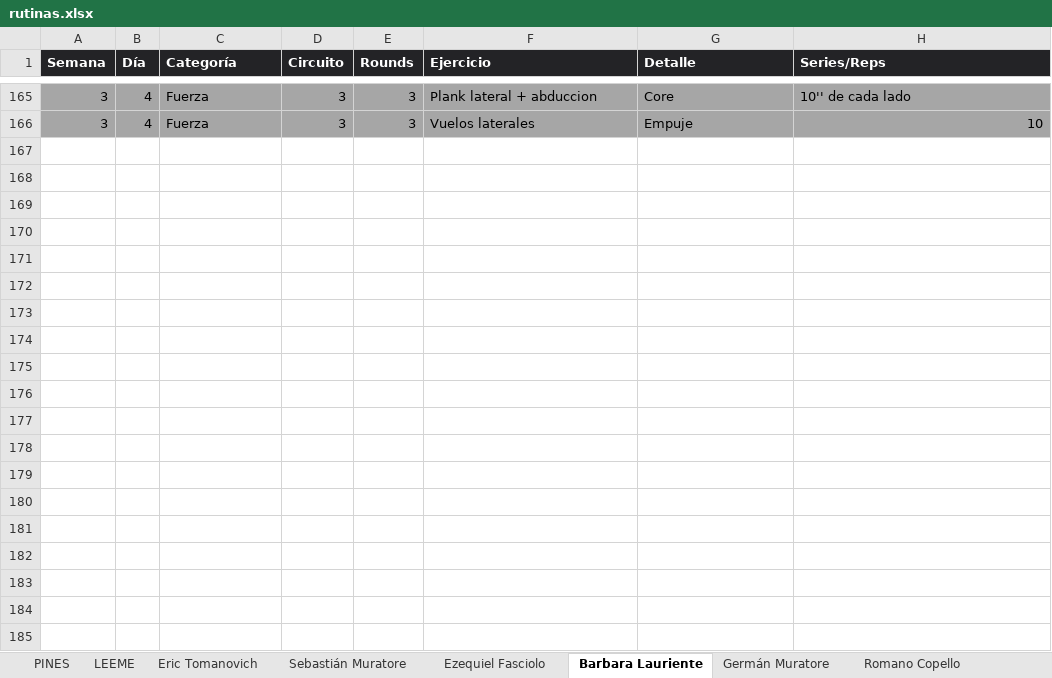
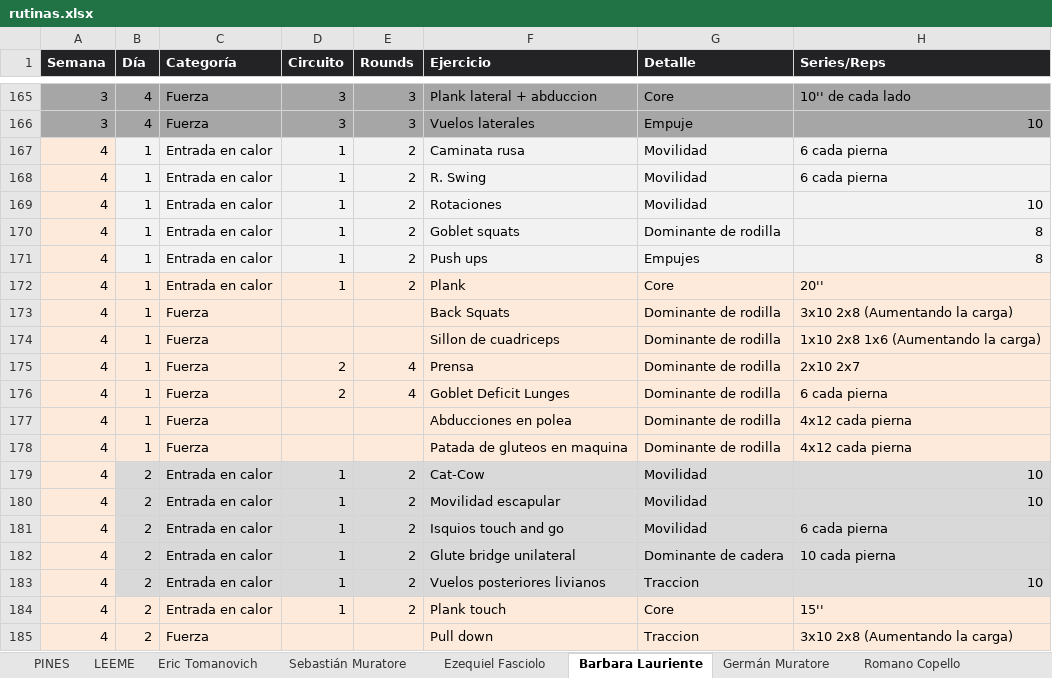
Before and after one commit to erictomanovich-web/profe.eric.app, an Excel workbook: pwa/rutinas.xlsx, sheet Barbara Lauriente, drawn as a sheet; only a part is shown, gaps mark what is left out; values as stored, in another font and other column widths than the file's, no borders; the diff covers the shown part only; the diff names each change by its address in the sheet, - before the commit and + after, or states it on an @@ line.

```diff
--- a/pwa/rutinas.xlsx (sheet Barbara Lauriente)
+++ b/pwa/rutinas.xlsx (sheet Barbara Lauriente)
+row 167: 4 | 1 | Entrada en calor | 1 | 2 | Caminata rusa | Movilidad | 6 cada pierna
+row 168: 4 | 1 | Entrada en calor | 1 | 2 | R. Swing | Movilidad | 6 cada pierna
+row 169: 4 | 1 | Entrada en calor | 1 | 2 | Rotaciones | Movilidad | 10
+row 170: 4 | 1 | Entrada en calor | 1 | 2 | Goblet squats | Dominante de rodilla | 8
+row 171: 4 | 1 | Entrada en calor | 1 | 2 | Push ups | Empujes | 8
+row 172: 4 | 1 | Entrada en calor | 1 | 2 | Plank | Core | 20''
+row 173: 4 | 1 | Fuerza |  |  | Back Squats | Dominante de rodilla | 3x10 2x8 (Aumentando la carga)
+row 174: 4 | 1 | Fuerza |  |  | Sillon de cuadriceps | Dominante de rodilla | 1x10 2x8 1x6 (Aumentando la carga)
+row 175: 4 | 1 | Fuerza | 2 | 4 | Prensa | Dominante de rodilla | 2x10 2x7
+row 176: 4 | 1 | Fuerza | 2 | 4 | Goblet Deficit Lunges | Dominante de rodilla | 6 cada pierna
+row 177: 4 | 1 | Fuerza |  |  | Abducciones en polea | Dominante de rodilla | 4x12 cada pierna
+row 178: 4 | 1 | Fuerza |  |  | Patada de gluteos en maquina | Dominante de rodilla | 4x12 cada pierna
+row 179: 4 | 2 | Entrada en calor | 1 | 2 | Cat-Cow | Movilidad | 10
+row 180: 4 | 2 | Entrada en calor | 1 | 2 | Movilidad escapular | Movilidad | 10
+row 181: 4 | 2 | Entrada en calor | 1 | 2 | Isquios touch and go | Movilidad | 6 cada pierna
+row 182: 4 | 2 | Entrada en calor | 1 | 2 | Glute bridge unilateral | Dominante de cadera | 10 cada pierna
+row 183: 4 | 2 | Entrada en calor | 1 | 2 | Vuelos posteriores livianos | Traccion | 10
+row 184: 4 | 2 | Entrada en calor | 1 | 2 | Plank touch | Core | 15''
+row 185: 4 | 2 | Fuerza |  |  | Pull down | Traccion | 3x10 2x8 (Aumentando la carga)
```
Also changed, not shown: 38 added rows elsewhere in this sheet, sheet Eric Tomanovich, sheet Rocio Duchi, sheet Germán Muratore, sheet Romano Copello, sheet Sebastián Muratore, sheet Ezequiel Fasciolo, 3 more sheets.
